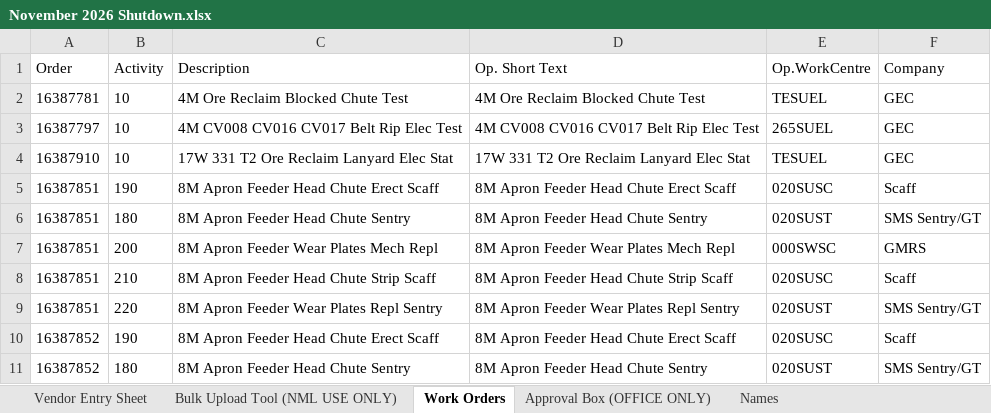
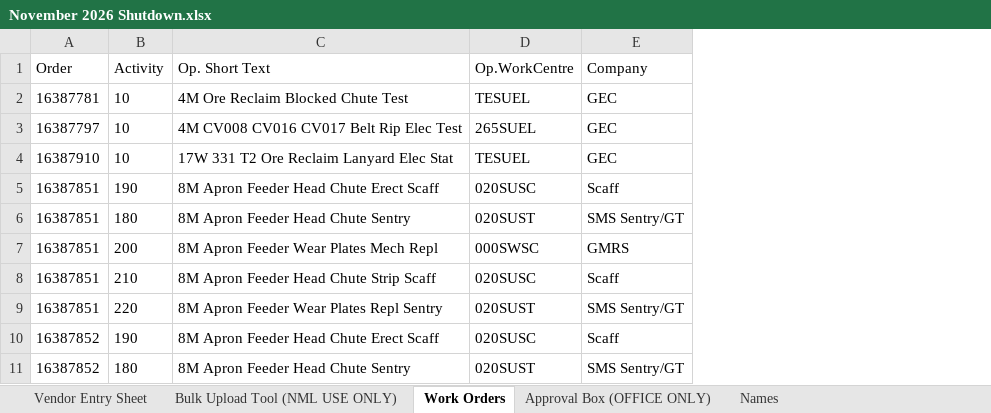
Before and after one commit to dioncoinz/timesheet-app, an Excel workbook: public/data/November 2026 Shutdown.xlsx, sheet Work Orders, drawn as a sheet; only a part is shown; values as stored, in another font and other column widths than the file's, no borders; the diff names each change by its address in the sheet, - before the commit and + after, or states it on an @@ line.

Commit message:
Show operation short text in work order selections

```diff
--- a/public/data/November 2026 Shutdown.xlsx (sheet Work Orders)
+++ b/public/data/November 2026 Shutdown.xlsx (sheet Work Orders)
-column C (Description), rows 2-11: 4M Ore Reclaim Blocked Chute Test | 4M CV008 CV016 CV017 Belt Rip Elec Test | 17W 331 T2 Ore Reclaim Lanyard Elec Stat | 8M Apron Feeder Head Chute Erect Scaff | 8M Apron Feeder Head Chute Sentry | 8M Apron Feeder Wear Plates Mech Repl | 8M Apron Feeder Head Chute Strip Scaff | 8M Apron Feeder Wear Plates Repl Sentry | 8M Apron Feeder Head Chute Erect Scaff | 8M Apron Feeder Head Chute Sentry
```
Also changed, not shown: 2 other files.
